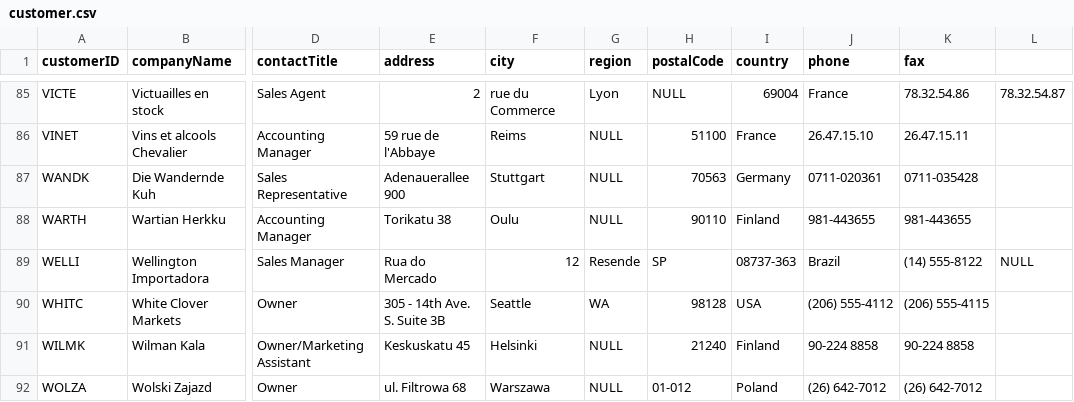
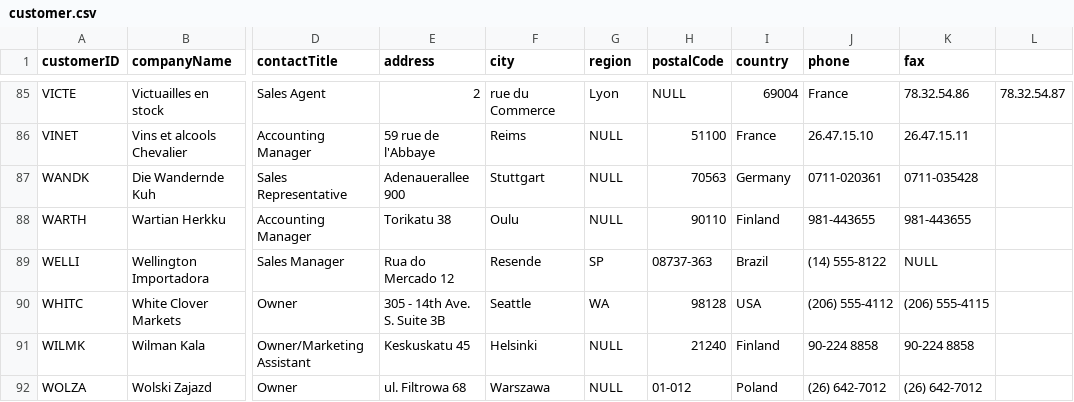
Before and after one commit to 92Matt/customerinsightdemo, a CSV file: customer.csv, drawn as a sheet; only a part is shown, gaps mark what is left out; the diff covers the shown part only; the diff names each change by its address in the sheet, - before the commit and + after, or states it on an @@ line.

```diff
--- a/customer.csv
+++ b/customer.csv
-E89 (address): Rua do Mercado
+E89 (address): Rua do Mercado 12
-F89 (city): 12
+F89 (city): Resende
-G89 (region): Resende
+G89 (region): SP
-H89 (postalCode): SP
+H89 (postalCode): 08737-363
-I89 (country): 08737-363
+I89 (country): Brazil
-J89 (phone): Brazil
+J89 (phone): (14) 555-8122
-K89 (fax): (14) 555-8122
+K89 (fax): NULL
-L89: NULL
+L89: (empty)
```
Also changed, not shown: 64 edited cells elsewhere in this file.
